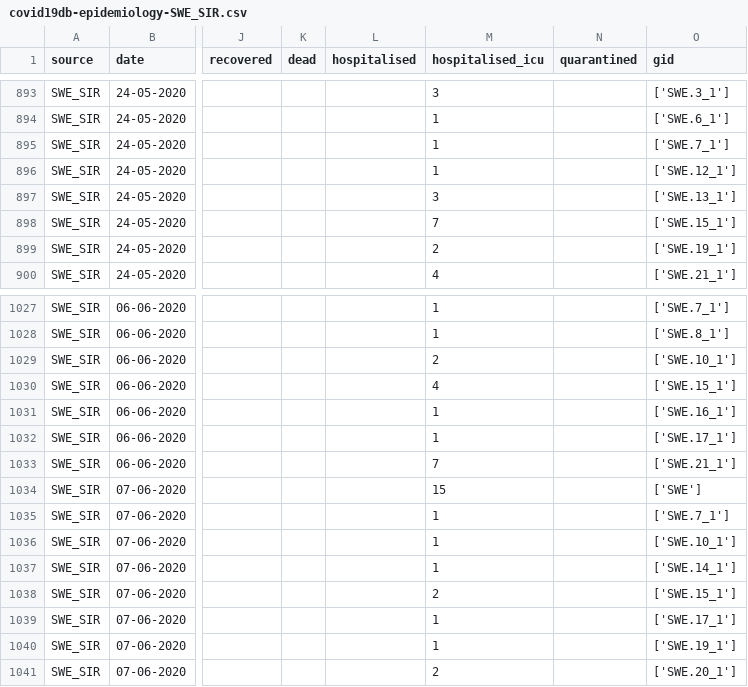
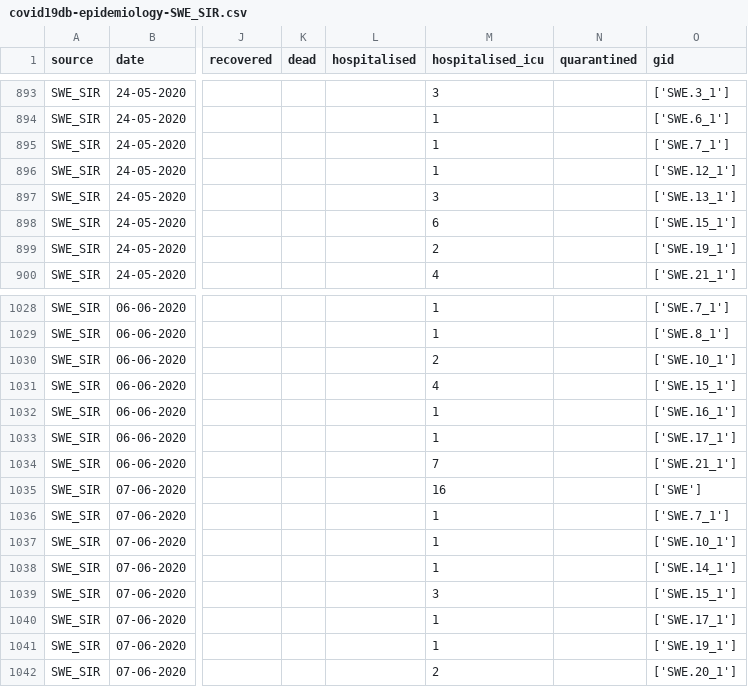
Before and after one commit to covid19db/data-archive, a CSV file: data-epidemiology/covid19db-epidemiology-SWE_SIR.csv, drawn as a sheet; only a part is shown, gaps mark what is left out; addresses are those after the commit; the diff covers the shown part only; the diff names each change by its address in the sheet, - before the commit and + after, or states it on an @@ line.

```diff
--- a/data-epidemiology/covid19db-epidemiology-SWE_SIR.csv
+++ b/data-epidemiology/covid19db-epidemiology-SWE_SIR.csv
-M898 (hospitalised_icu): 7
+M898 (hospitalised_icu): 6
-M1035 (hospitalised_icu): 15
+M1035 (hospitalised_icu): 16
-M1039 (hospitalised_icu): 2
+M1039 (hospitalised_icu): 3
```
Also changed, not shown: 6 added rows and 6 edited cells elsewhere in this file, data-epidemiology/covid19db-epidemiology-CHE_OPGOV.csv, data-epidemiology/covid19db-epidemiology-GBR_PHW.csv, 4 other files.
